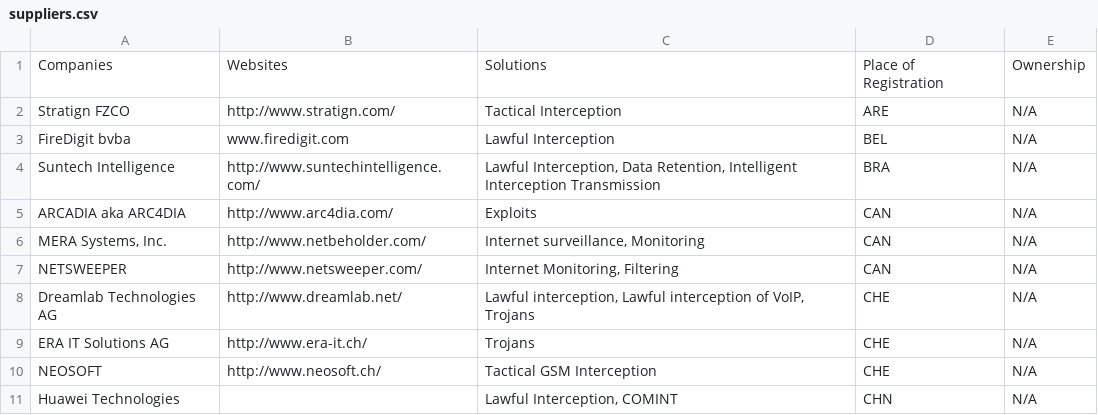
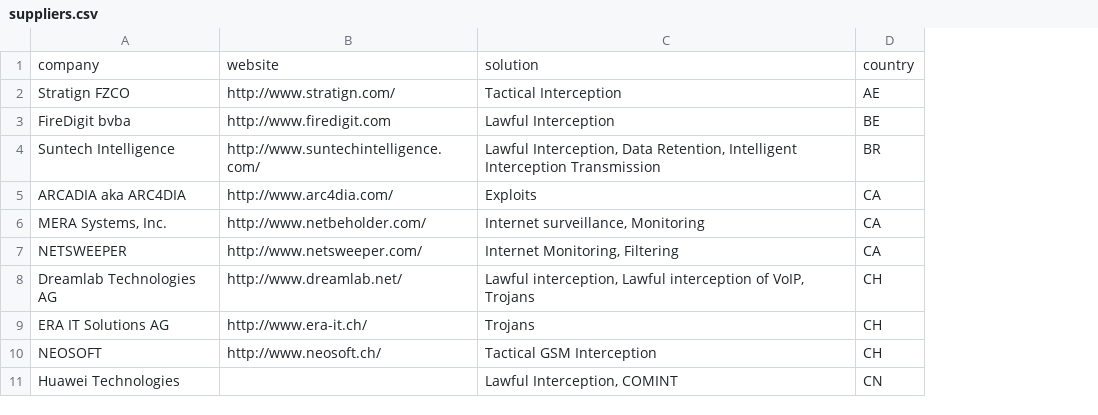
Before and after one commit to digitalfreedom/data-vendors, a CSV file: suppliers.csv, drawn as a sheet; only a part is shown; removed rows and columns are numbered as before the commit, all else as after; the diff names each change by its address in the sheet, - before the commit and + after, or states it on an @@ line.

```diff
--- a/suppliers.csv
+++ b/suppliers.csv
-column D, rows 2-11: ARE | BEL | BRA | CAN | CAN | CAN | CHE | CHE | CHE | CHN
-column E, rows 2-11: all N/A
+column D, rows 2-11: AE | BE | BR | CA | CA | CA | CH | CH | CH | CN
-row 1: Companies | Websites | Solutions | Place of Registration | Ownership
+row 1: company | website | solution | country
-B3: www.firedigit.com
+B3: http://www.firedigit.com
```
Also changed, not shown: 1 other file.
